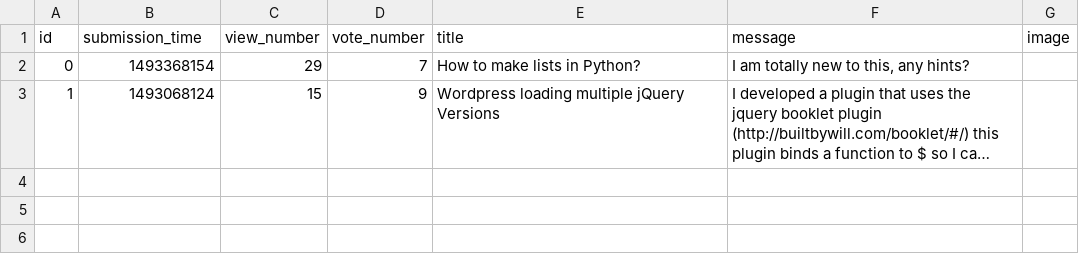
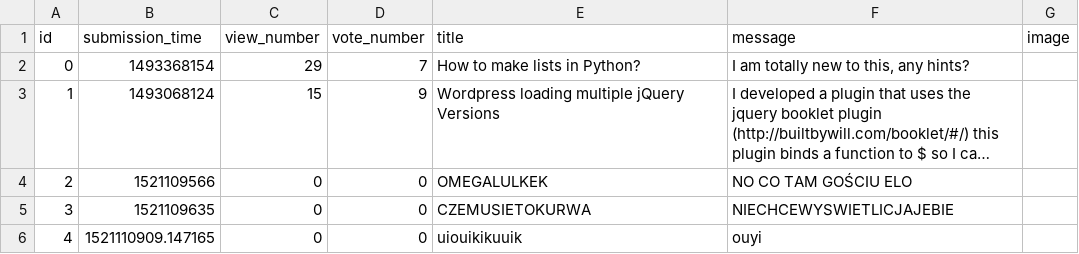
Before and after one commit to Pico143/Wirogrzmoty, a CSV file: Question.csv, drawn as a sheet; long unchanged cells end in …; the diff names each change by its address in the sheet, - before the commit and + after, or states it on an @@ line.

```diff
--- a/Question.csv
+++ b/Question.csv
+row 4: 2 | 1521109566 | 0 | 0 | OMEGALULKEK | NO CO TAM GOŚCIU ELO
+row 5: 3 | 1521109635 | 0 | 0 | CZEMUSIETOKURWA | NIECHCEWYSWIETLICJAJEBIE
+row 6: 4 | 1521110909.147165 | 0 | 0 | uiouikikuuik | ouyi
```
Also changed, not shown: 1 other file.
